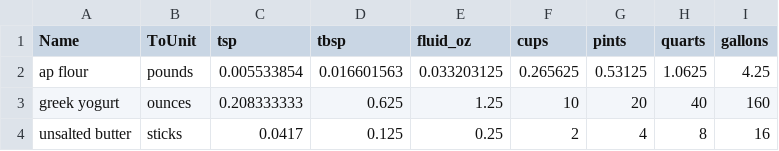
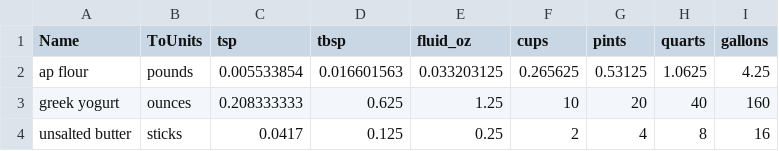
Before and after one commit to tking40/shopping_list, a CSV file: python/tables/volume_to_mass.csv, drawn as a sheet.

```diff
--- a/python/tables/volume_to_mass.csv
+++ b/python/tables/volume_to_mass.csv
@@ -1,2 +1,2 @@
-Name,ToUnit,tsp,tbsp,fluid_oz,cups,pints,quarts,gallons
+Name,ToUnits,tsp,tbsp,fluid_oz,cups,pints,quarts,gallons
 ap flour,pounds,0.005533854,0.016601563,0.033203125,0.265625,0.53125,1.0625,4.25
```
Also changed, not shown: python/tables/grocery_units.csv, python/tables/recipe_list.csv, 3 other files.
